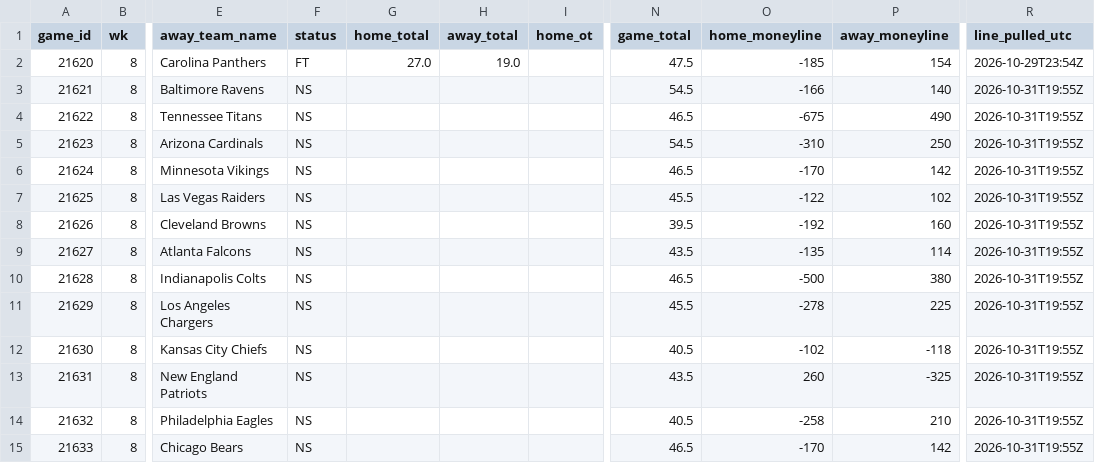
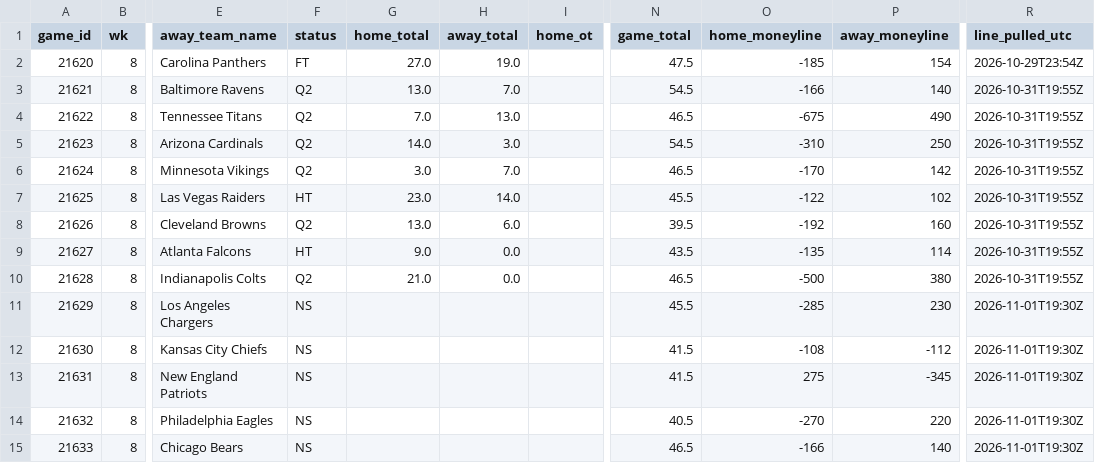
Before and after one commit to jameskroeker/nfl-betting-data-pipeline, a CSV file: data/weekly/2026_W8.csv, drawn as a sheet; only a part is shown, gaps mark what is left out; the diff names each change by its address in the sheet, - before the commit and + after, or states it on an @@ line.

```diff
--- a/data/weekly/2026_W8.csv
+++ b/data/weekly/2026_W8.csv
-F3:F6 (status): NS
+F3:F6 (status): Q2
-G3 (home_total): (empty)
+G3 (home_total): 13.0
-H3 (away_total): (empty)
+H3 (away_total): 7.0
-G4 (home_total): (empty)
+G4 (home_total): 7.0
-H4 (away_total): (empty)
+H4 (away_total): 13.0
-G5 (home_total): (empty)
+G5 (home_total): 14.0
-H5 (away_total): (empty)
+H5 (away_total): 3.0
-G6 (home_total): (empty)
+G6 (home_total): 3.0
-H6 (away_total): (empty)
+H6 (away_total): 7.0
-F7 (status): NS
+F7 (status): HT
-G7 (home_total): (empty)
+G7 (home_total): 23.0
-H7 (away_total): (empty)
+H7 (away_total): 14.0
-F8 (status): NS
+F8 (status): Q2
-G8 (home_total): (empty)
+G8 (home_total): 13.0
-H8 (away_total): (empty)
+H8 (away_total): 6.0
-F9 (status): NS
+F9 (status): HT
-G9 (home_total): (empty)
+G9 (home_total): 9.0
-H9:H10 (away_total): (empty)
+H9:H10 (away_total): 0.0
-F10 (status): NS
+F10 (status): Q2
-G10 (home_total): (empty)
+G10 (home_total): 21.0
-O11 (home_moneyline): -278
+O11 (home_moneyline): -285
-P11 (away_moneyline): 225
+P11 (away_moneyline): 230
-R11:R15 (line_pulled_utc): 2026-10-31T19:55Z
+R11:R15 (line_pulled_utc): 2026-11-01T19:30Z
-N12 (game_total): 40.5
+N12 (game_total): 41.5
-O12 (home_moneyline): -102
+O12 (home_moneyline): -108
-P12 (away_moneyline): -118
+P12 (away_moneyline): -112
-N13 (game_total): 43.5
+N13 (game_total): 41.5
-O13 (home_moneyline): 260
+O13 (home_moneyline): 275
-P13 (away_moneyline): -325
+P13 (away_moneyline): -345
-O14 (home_moneyline): -258
+O14 (home_moneyline): -270
-P14 (away_moneyline): 210
+P14 (away_moneyline): 220
-O15 (home_moneyline): -170
+O15 (home_moneyline): -166
-P15 (away_moneyline): 142
+P15 (away_moneyline): 140
```
Also changed, not shown: data/lines_history/2026_W8.csv.
